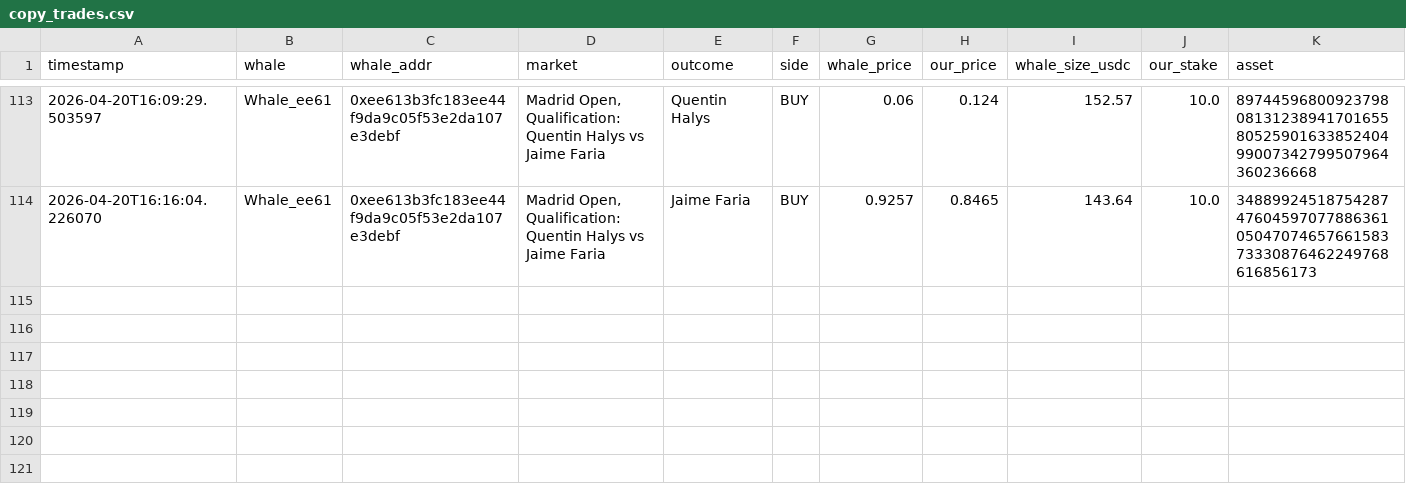
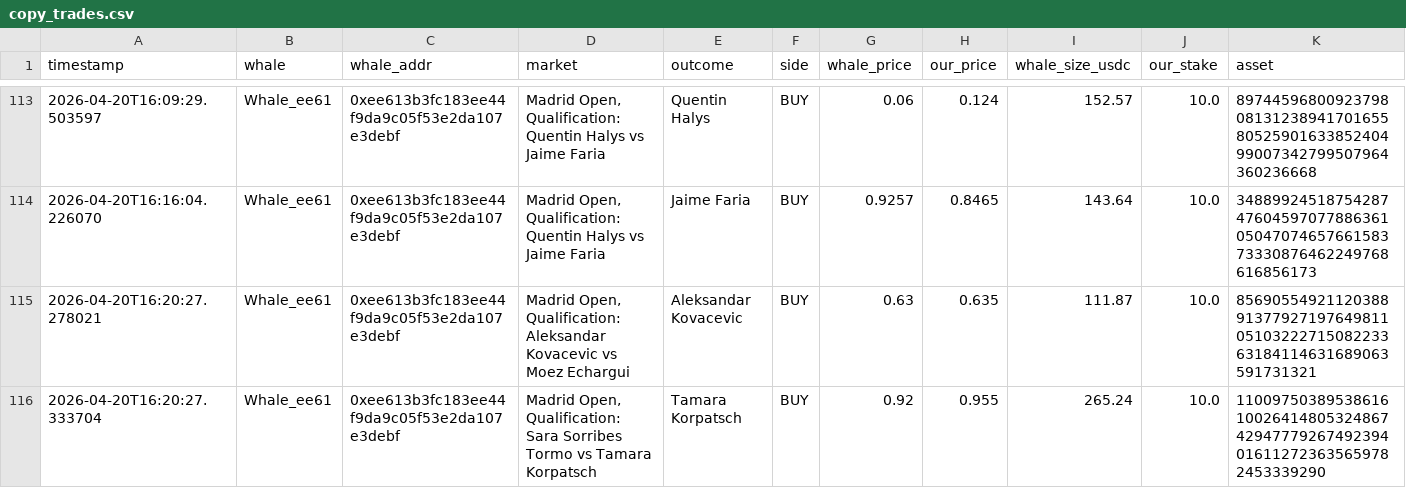
Before and after one commit to hectorm17/polymarket-tracker, a CSV file: copy_trades.csv, drawn as a sheet; only a part is shown, gaps mark what is left out; rows hold the shown columns only; the diff names each change by its address in the sheet, - before the commit and + after, or states it on an @@ line.

Commit message:
auto: update copy_trades.csv 16:20

```diff
--- a/copy_trades.csv
+++ b/copy_trades.csv
+row 115: 2026-04-20T16:20:27.278021 | Whale_ee61 | 0xee613b3fc183ee44f9da9c05f53e2da107e3debf | Madrid Open, Qualification: Aleksandar Kovacevic vs Moez Echargui | Aleksandar Kovacevic | BUY | 0.63 | 0.635 | 111.87 | 10.0 | 85690554921120388913779271976498110510322271508223363184114631689063591731321
+row 116: 2026-04-20T16:20:27.333704 | Whale_ee61 | 0xee613b3fc183ee44f9da9c05f53e2da107e3debf | Madrid Open, Qualification: Sara Sorribes Tormo vs Tamara Korpatsch | Tamara Korpatsch | BUY | 0.92 | 0.955 | 265.24 | 10.0 | 110097503895386161002641480532486742947779267492394016112723635659782453339290
```
